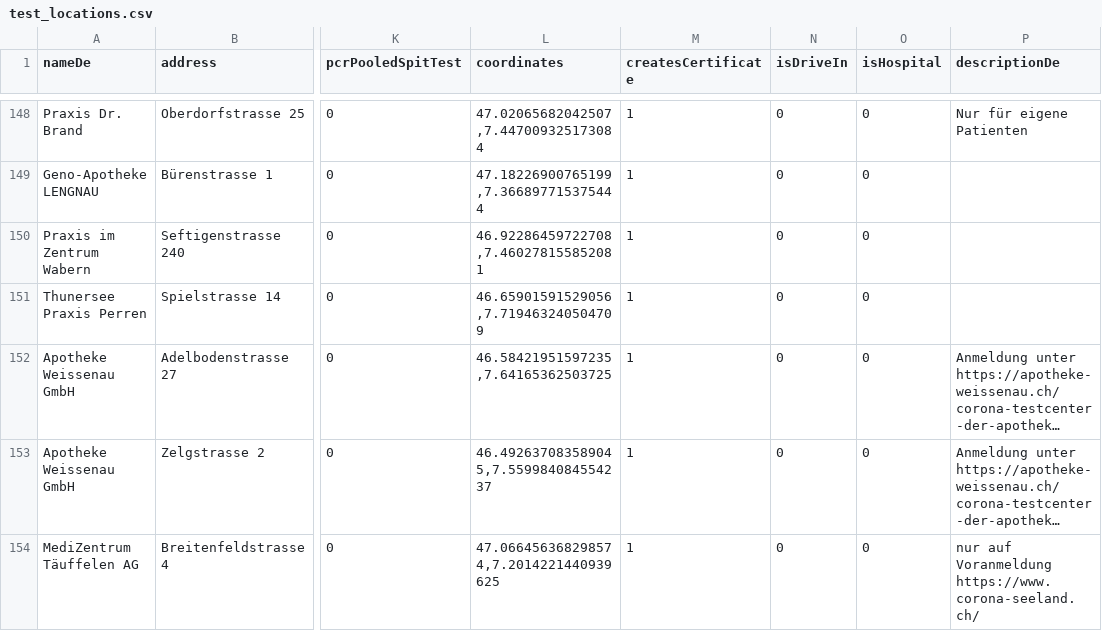
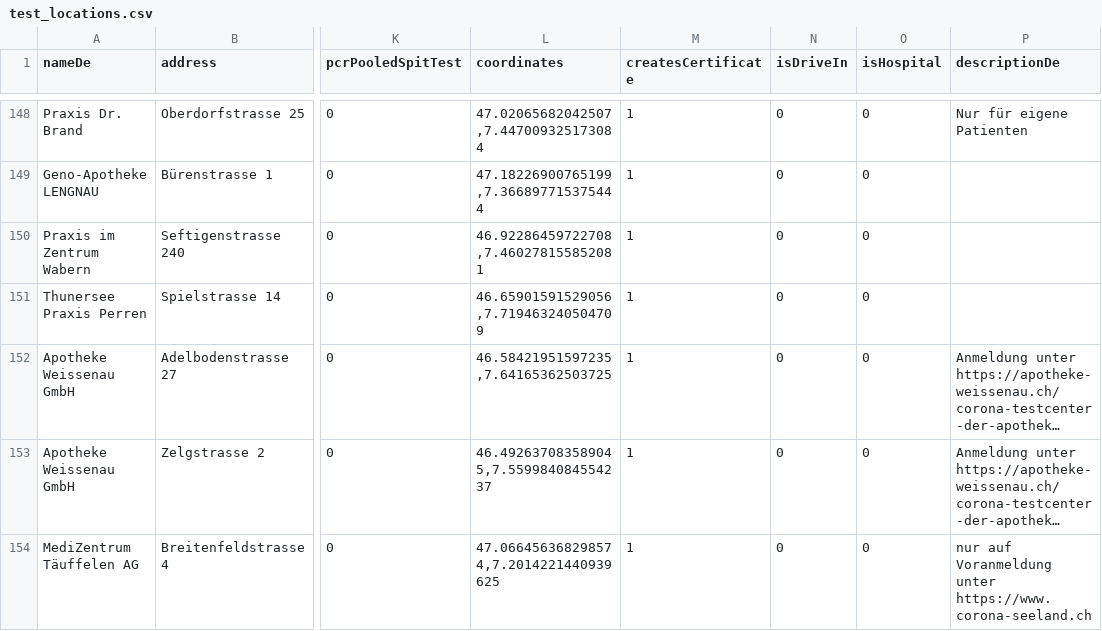
Before and after one commit to openDataBE/TestOffer, a CSV file: test_locations.csv, drawn as a sheet; only a part is shown, gaps mark what is left out; long unchanged cells end in …; the diff names each change by its address in the sheet, - before the commit and + after, or states it on an @@ line.

Commit message:
Update test_locations.csv

```diff
--- a/test_locations.csv
+++ b/test_locations.csv
-P154 (descriptionDe): …auf Voranmeldung https://www.corona-seeland.ch/
+P154 (descriptionDe): …auf Voranmeldung unter https://www.corona-seeland.ch
```
